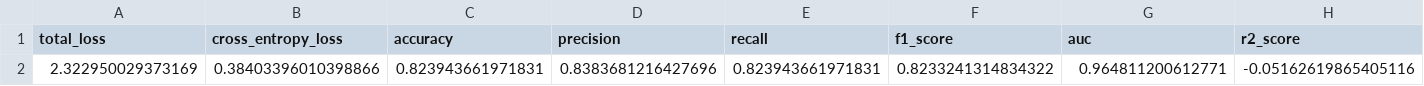
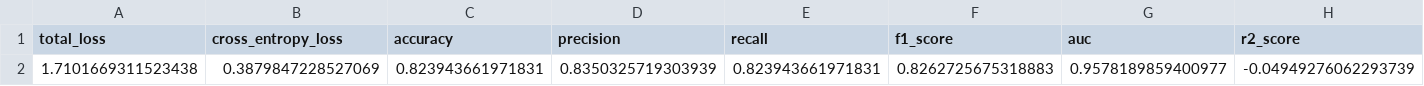
Before and after one commit to romerocruzsa/cp-anemia-detection, a CSV file: notebooks/metrics/pytorch/testing_metrics_resnet18_022505.csv, drawn as a sheet; only a part is shown; removed rows and columns are numbered as before the commit, all else as after; rows hold the shown columns only; the diff names each change by its address in the sheet, - before the commit and + after, or states it on an @@ line.

```diff
--- a/notebooks/metrics/pytorch/testing_metrics_resnet18_022505.csv
+++ b/notebooks/metrics/pytorch/testing_metrics_resnet18_022505.csv
-row 2: 2.322950029373169 | 0.38403396010398866 | 0.823943661971831 | 0.8383681216427696 | 0.823943661971831 | 0.8233241314834322 | 0.964811200612771 | -0.05162619865405116
+row 2: 1.7101669311523438 | 0.3879847228527069 | 0.823943661971831 | 0.8350325719303939 | 0.823943661971831 | 0.8262725675318883 | 0.9578189859400977 | -0.04949276062293739
```
Also changed, not shown: notebooks/metrics/pytorch/testing_metrics_densenet121_022505.csv, notebooks/metrics/pytorch/testing_metrics_vgg16_022505.csv, 7 other files.
